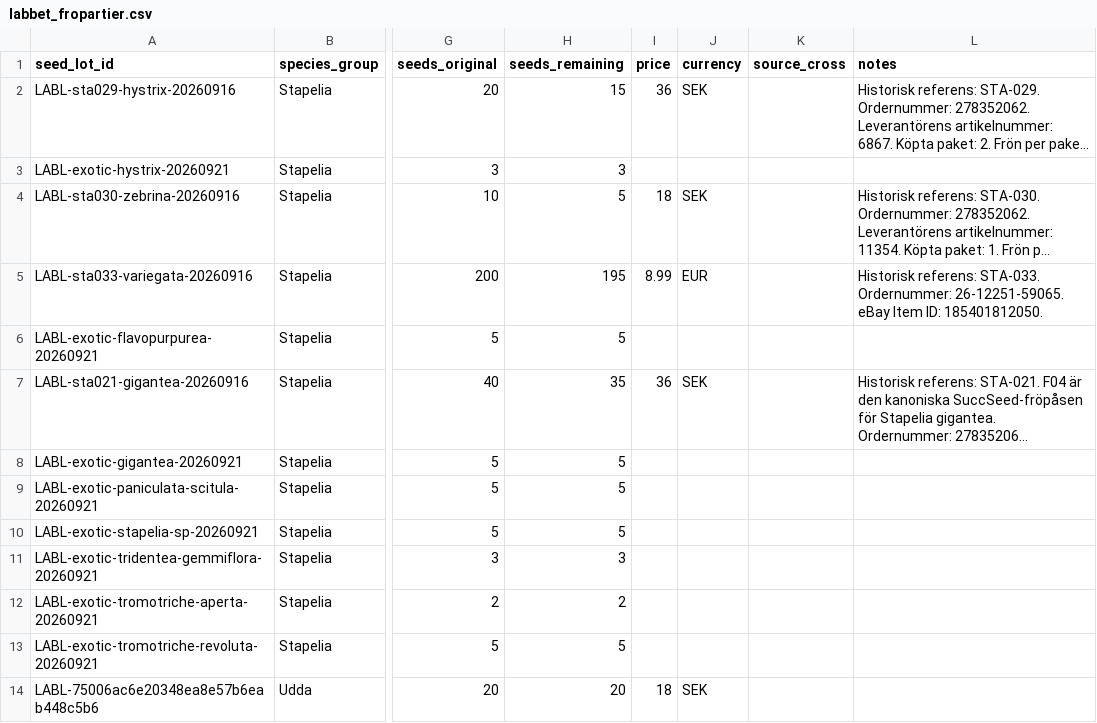
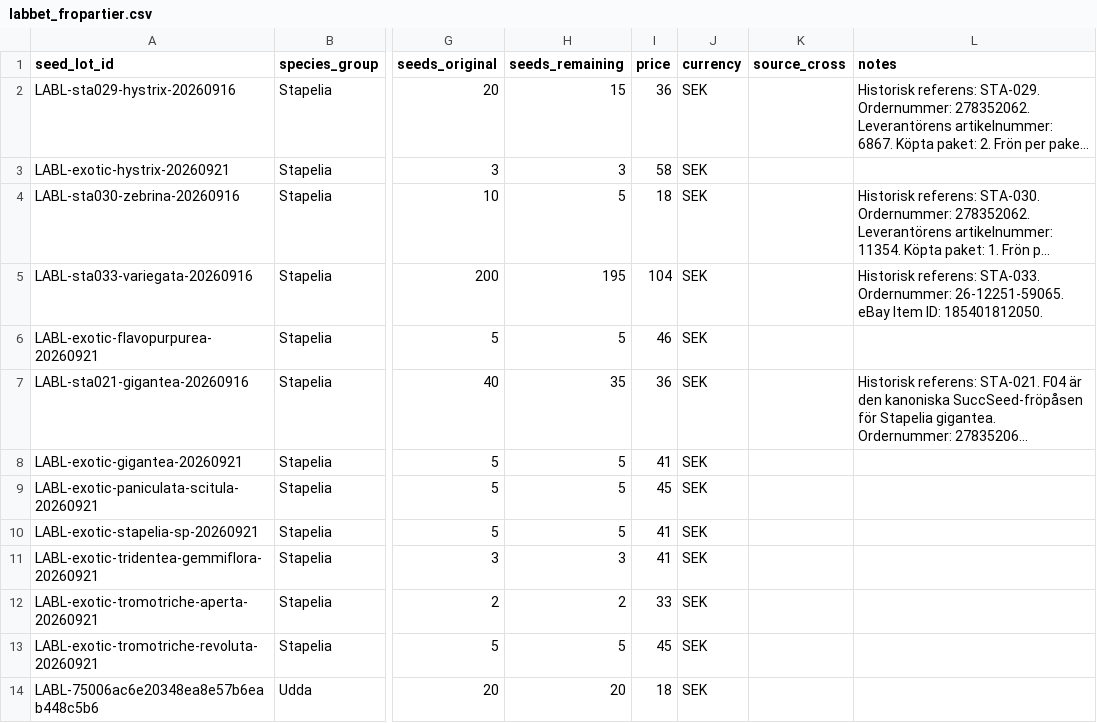
Before and after one commit to huasdy/mina-vaxter, a CSV file: data/labbet_fropartier.csv, drawn as a sheet; only a part is shown, gaps mark what is left out; long unchanged cells end in …; the diff names each change by its address in the sheet, - before the commit and + after, or states it on an @@ line.

```diff
--- a/data/labbet_fropartier.csv
+++ b/data/labbet_fropartier.csv
-I3 (price): (empty)
+I3 (price): 58
-J3 (currency): (empty)
+J3 (currency): SEK
-I5 (price): 8.99
+I5 (price): 104
-J5 (currency): EUR
+J5 (currency): SEK
-I6 (price): (empty)
+I6 (price): 46
-J6 (currency): (empty)
+J6 (currency): SEK
-I8 (price): (empty)
+I8 (price): 41
-J8:J13 (currency): (empty)
+J8:J13 (currency): SEK
-I9 (price): (empty)
+I9 (price): 45
-I10:I11 (price): (empty)
+I10:I11 (price): 41
-I12 (price): (empty)
+I12 (price): 33
-I13 (price): (empty)
+I13 (price): 45
```
Also changed, not shown: data/echinacea_bilder.csv, data/liljor_bilder.csv, 39 other files.
